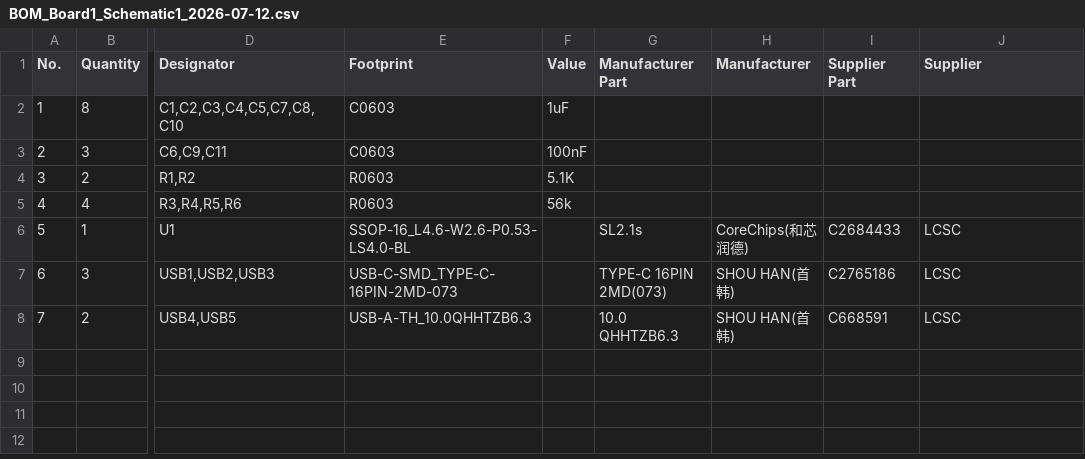
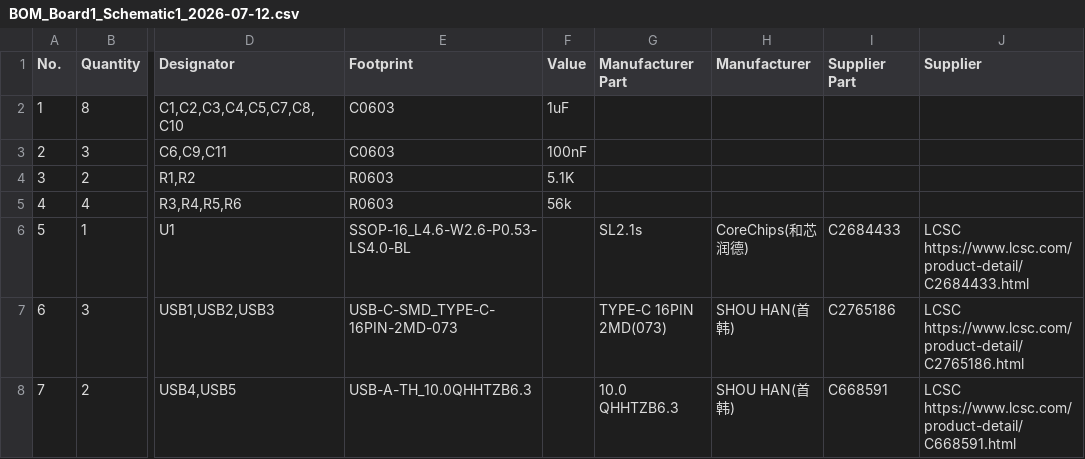
Before and after one commit to Appleyeet/usb-hub, a CSV file: PCB Files/BOM_Board1_Schematic1_2026-07-12.csv, drawn as a sheet; only a part is shown, gaps mark what is left out; the diff names each change by its address in the sheet, - before the commit and + after, or states it on an @@ line.

Commit message:
Update BOM with component URLs
Added product links for components in BOM.

```diff
--- a/PCB Files/BOM_Board1_Schematic1_2026-07-12.csv
+++ b/PCB Files/BOM_Board1_Schematic1_2026-07-12.csv
-J6 (Supplier): LCSC
+J6 (Supplier): LCSC https://www.lcsc.com/product-detail/C2684433.html
-J7 (Supplier): LCSC
+J7 (Supplier): LCSC https://www.lcsc.com/product-detail/C2765186.html
-J8 (Supplier): LCSC
+J8 (Supplier): LCSC https://www.lcsc.com/product-detail/C668591.html
```
